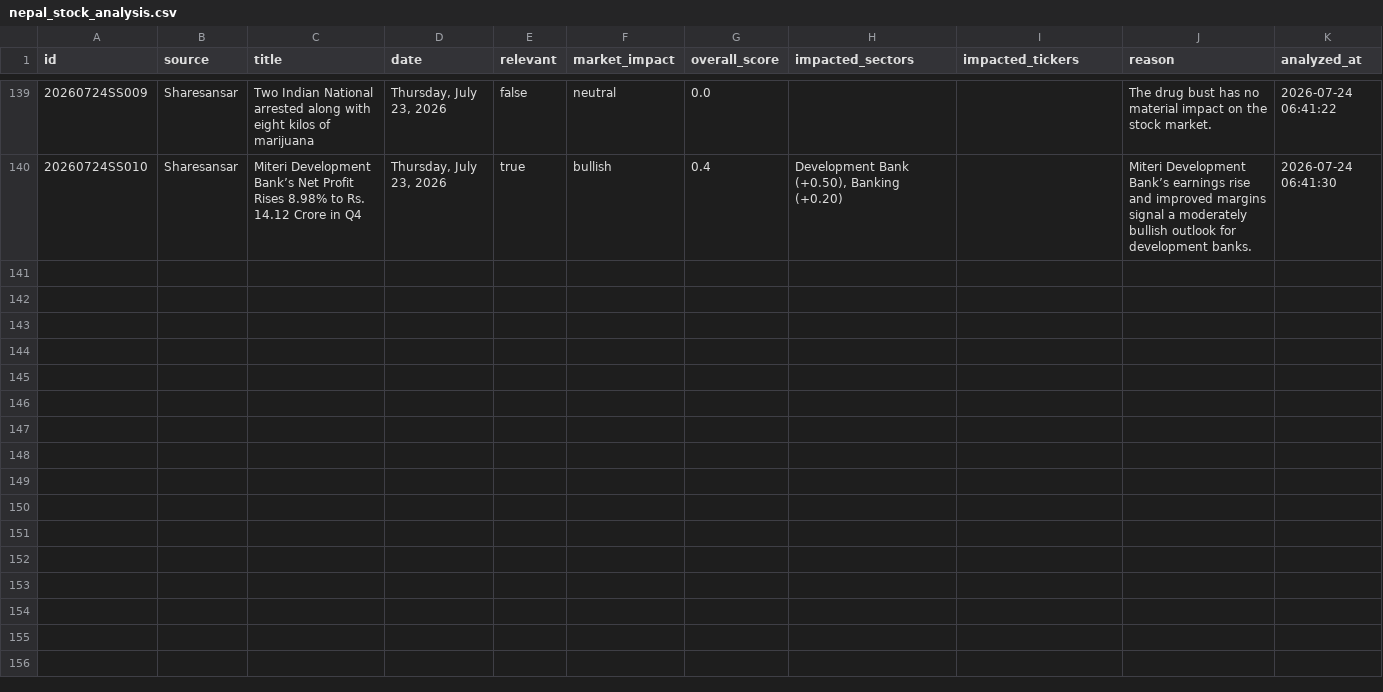
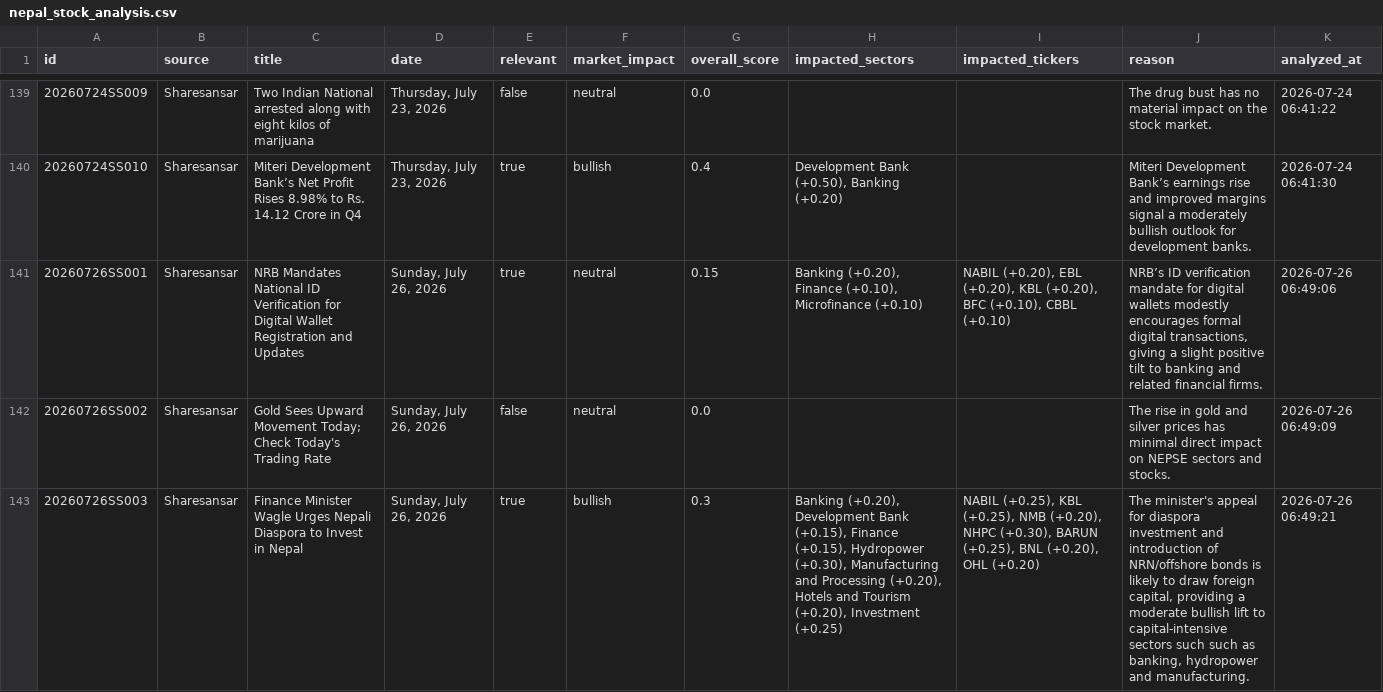
Before and after one commit to satyenraj/nepse-stock, a CSV file: data/nepal_stock_analysis.csv, drawn as a sheet; only a part is shown, gaps mark what is left out; the diff covers the shown part only; the diff names each change by its address in the sheet, - before the commit and + after, or states it on an @@ line.

```diff
--- a/data/nepal_stock_analysis.csv
+++ b/data/nepal_stock_analysis.csv
+row 141: 20260726SS001 | Sharesansar | NRB Mandates National ID Verification for Digital Wallet Registration and Updates | Sunday, July 26, 2026 | true | neutral | 0.15 | Banking (+0.20), Finance (+0.10), Microfinance (+0.10) | NABIL (+0.20), EBL (+0.20), KBL (+0.20), BFC (+0.10), CBBL (+0.10) | NRB’s ID verification mandate for digital wallets modestly encourages formal digital transactions, giving a slight positive tilt to banking and related financial firms. | 2026-07-26 06:49:06
+row 142: 20260726SS002 | Sharesansar | Gold Sees Upward Movement Today; Check Today's Trading Rate | Sunday, July 26, 2026 | false | neutral | 0.0 |  |  | The rise in gold and silver prices has minimal direct impact on NEPSE sectors and stocks. | 2026-07-26 06:49:09
+row 143: 20260726SS003 | Sharesansar | Finance Minister Wagle Urges Nepali Diaspora to Invest in Nepal | Sunday, July 26, 2026 | true | bullish | 0.3 | Banking (+0.20), Development Bank (+0.15), Finance (+0.15), Hydropower (+0.30), Manufacturing and Processing (+0.20), Hotels and Tourism (+0.20), Investment (+0.25) | NABIL (+0.25), KBL (+0.25), NMB (+0.20), NHPC (+0.30), BARUN (+0.25), BNL (+0.20), OHL (+0.20) | The minister's appeal for diaspora investment and introduction of NRN/offshore bonds is likely to draw foreign capital, providing a moderate bullish lift to capital‑intensive sectors such such as banking, hydropower and manufacturing. | 2026-07-26 06:49:21
```
Also changed, not shown: 7 added rows elsewhere in this file, 1 other file.
